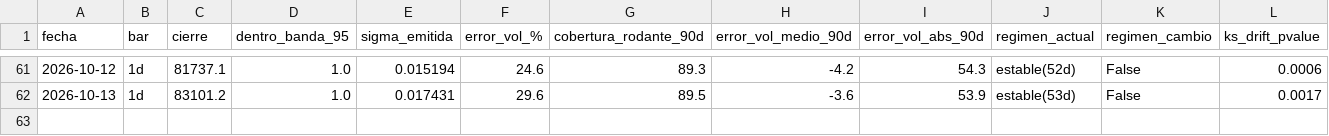
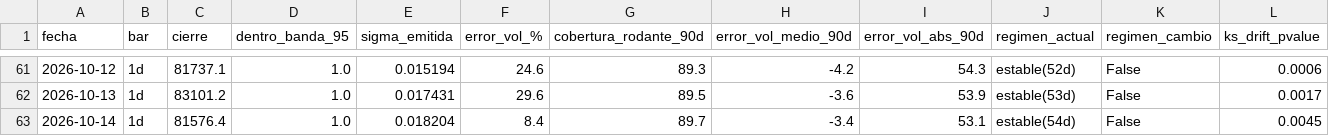
Before and after one commit to jwhinds74/btc-risk-bands, a CSV file: monitoring/health_log.csv, drawn as a sheet; only a part is shown, gaps mark what is left out; rows hold the shown columns only; the diff names each change by its address in the sheet, - before the commit and + after, or states it on an @@ line.

```diff
--- a/monitoring/health_log.csv
+++ b/monitoring/health_log.csv
+row 63: 2026-10-14 | 1d | 81576.4 | 1.0 | 0.018204 | 8.4 | 89.7 | -3.4 | 53.1 | estable(54d) | False | 0.0045
```
Also changed, not shown: btc_ohlcv_cache.csv, 1 other file.
